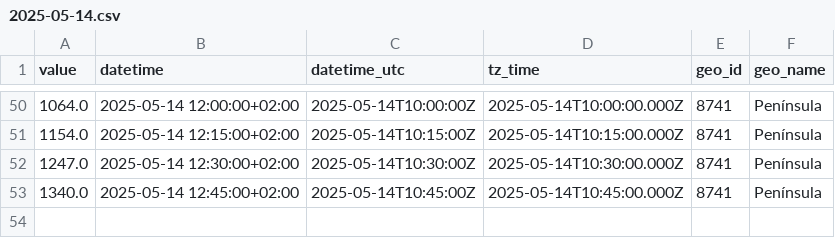
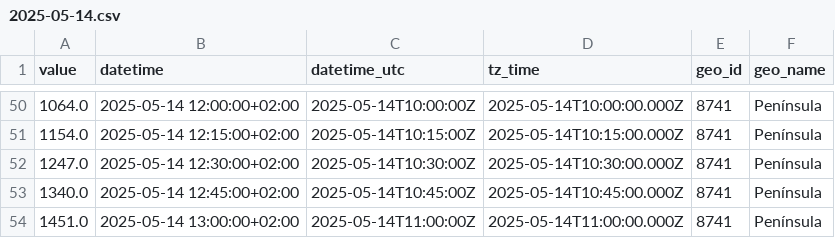
Before and after one commit to Amir-Torbati/15min_solar_generation_Spain, a CSV file: data/2025-05-14.csv, drawn as a sheet; only a part is shown, gaps mark what is left out; the diff names each change by its address in the sheet, - before the commit and + after, or states it on an @@ line.

```diff
--- a/data/2025-05-14.csv
+++ b/data/2025-05-14.csv
+row 54: 1451.0 | 2025-05-14 13:00:00+02:00 | 2025-05-14T11:00:00Z | 2025-05-14T11:00:00.000Z | 8741 | Península
```
